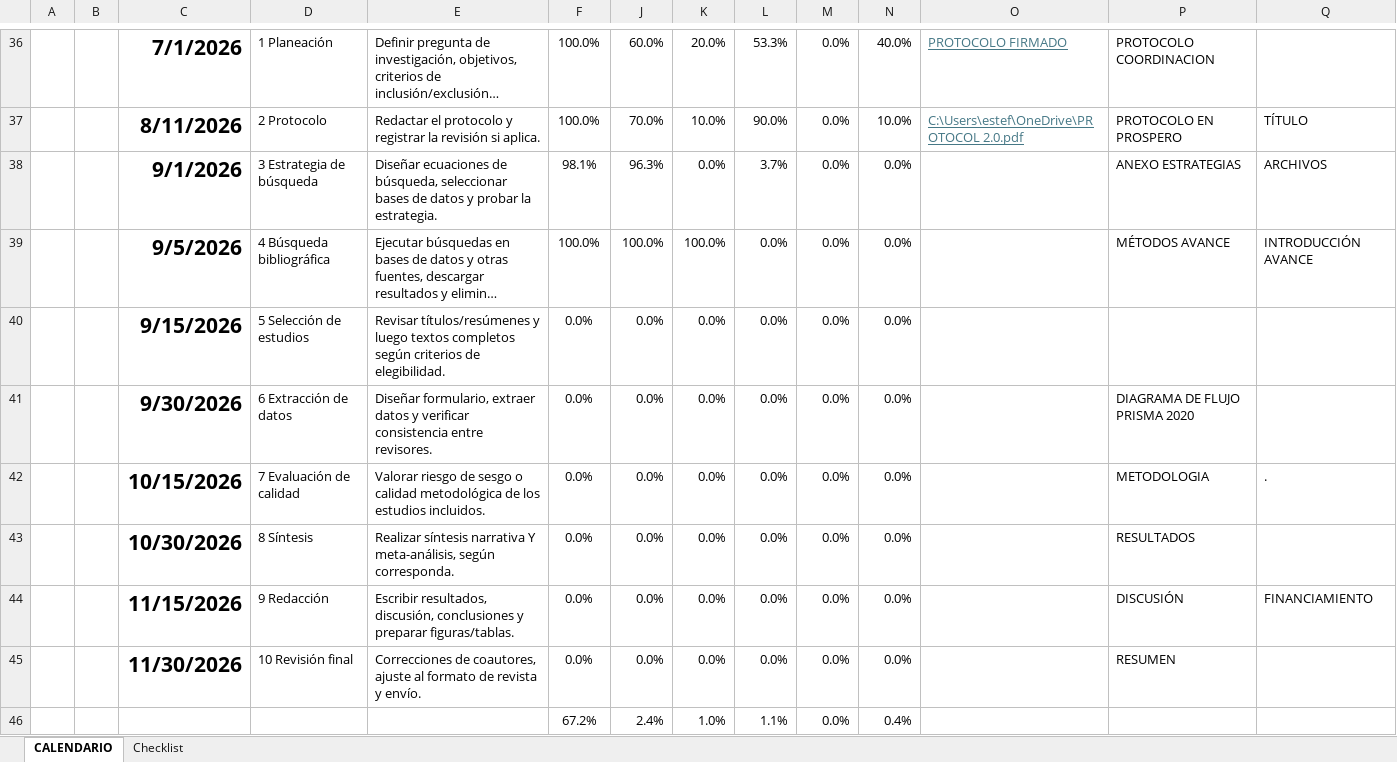
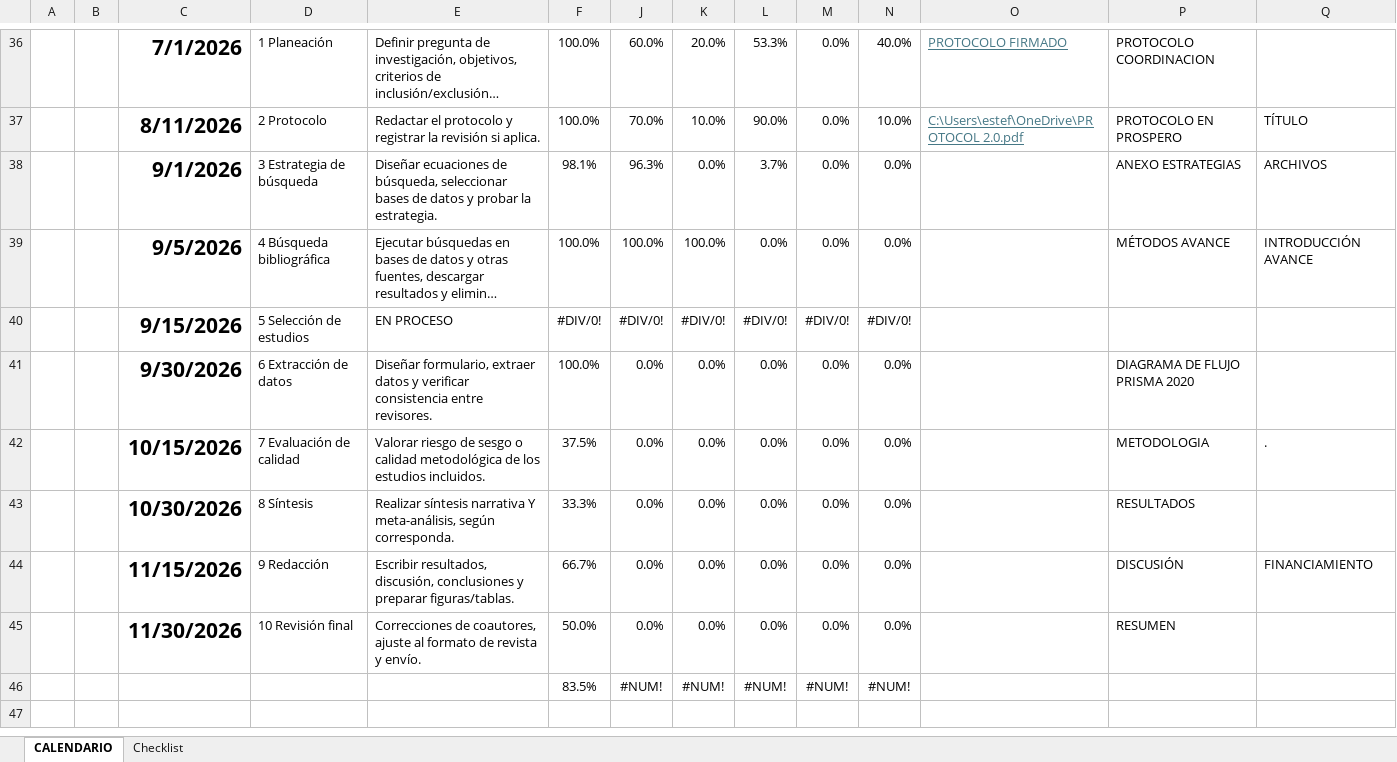
Before and after one commit to estefanyackerman-dot/Rama-de-revisi-n-sistem-tica-, an Excel workbook: results/EVIDENCIAS/10 Revisión final/CHECKLIST_COMPLETADO_2026-09-13.xlsx, sheet CALENDARIO, drawn as a sheet; only a part is shown, gaps mark what is left out; long unchanged cells end in …; values as stored, in another font and other column widths than the file's, no borders; conditional formats not drawn; removed rows and columns are numbered as before the commit, all else as after; the diff names each change by its address in the sheet, - before the commit and + after, or states it on an @@ line.

```diff
--- a/results/EVIDENCIAS/10 Revisión final/CHECKLIST_COMPLETADO_2026-09-13.xlsx (sheet CALENDARIO)
+++ b/results/EVIDENCIAS/10 Revisión final/CHECKLIST_COMPLETADO_2026-09-13.xlsx (sheet CALENDARIO)
-row 40:  |  | 9/15/2026 | 5 Selección de estudios | Revisar títulos/resúmenes y luego textos completos según criterios de elegibilidad. | 0.0% | 0.0% | 0.0% | 0.0% | 0.0% | 0.0%
+row 40:  |  | 9/15/2026 | 5 Selección de estudios | EN PROCESO | #DIV/0! | #DIV/0! | #DIV/0! | #DIV/0! | #DIV/0! | #DIV/0!
-F41: 0.0%
+F41: 100.0%
-F42: 0.0%
+F42: 37.5%
-F43: 0.0%
+F43: 33.3%
-F44: 0.0%
+F44: 66.7%
-F45: 0.0%
+F45: 50.0%
-row 46:  |  |  |  |  | 67.2% | 2.4% | 1.0% | 1.1% | 0.0% | 0.4%
+row 46:  |  |  |  |  | 83.5% | #NUM! | #NUM! | #NUM! | #NUM! | #NUM!
```
Also changed, not shown: sheet Checklist, formulas that keep their value, hidden cells.
